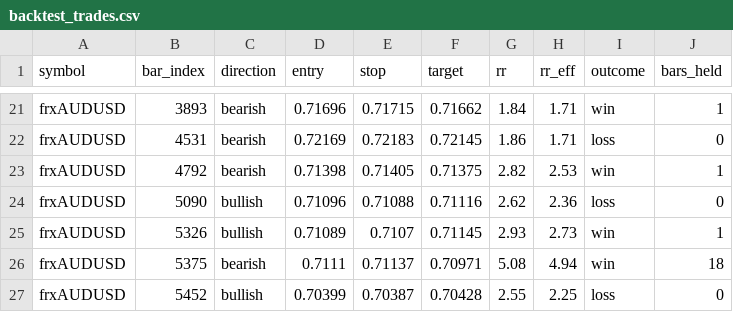
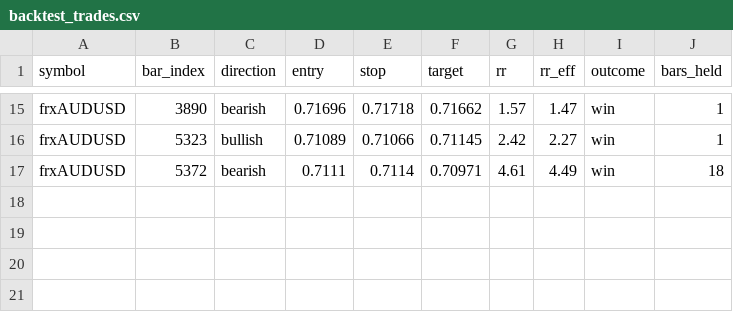
Before and after one commit to Ogwulimited/SMC-signal-bot, a CSV file: reports/backtest_trades.csv, drawn as a sheet; only a part is shown, gaps mark what is left out; removed rows and columns are numbered as before the commit, all else as after; the diff covers the shown part only; the diff names each change by its address in the sheet, - before the commit and + after, or states it on an @@ line.

```diff
--- a/reports/backtest_trades.csv
+++ b/reports/backtest_trades.csv
-B15 (bar_index): 3893
+B15 (bar_index): 3890
-E15 (stop): 0.71715
+E15 (stop): 0.71718
-G15 (rr): 1.84
+G15 (rr): 1.57
-H15 (rr_eff): 1.71
+H15 (rr_eff): 1.47
-row 22: frxAUDUSD | 4531 | bearish | 0.72169 | 0.72183 | 0.72145 | 1.86 | 1.71 | loss | 0
-row 23: frxAUDUSD | 4792 | bearish | 0.71398 | 0.71405 | 0.71375 | 2.82 | 2.53 | win | 1
-row 24: frxAUDUSD | 5090 | bullish | 0.71096 | 0.71088 | 0.71116 | 2.62 | 2.36 | loss | 0
-B16 (bar_index): 5326
+B16 (bar_index): 5323
-E16 (stop): 0.7107
+E16 (stop): 0.71066
-G16 (rr): 2.93
+G16 (rr): 2.42
-H16 (rr_eff): 2.73
+H16 (rr_eff): 2.27
-B17 (bar_index): 5375
+B17 (bar_index): 5372
-E17 (stop): 0.71137
+E17 (stop): 0.7114
-G17 (rr): 5.08
+G17 (rr): 4.61
-H17 (rr_eff): 4.94
+H17 (rr_eff): 4.49
-row 27: frxAUDUSD | 5452 | bullish | 0.70399 | 0.70387 | 0.70428 | 2.55 | 2.25 | loss | 0
```
Also changed, not shown: 6 removed rows and 52 edited cells elsewhere in this file, 2 other files.
